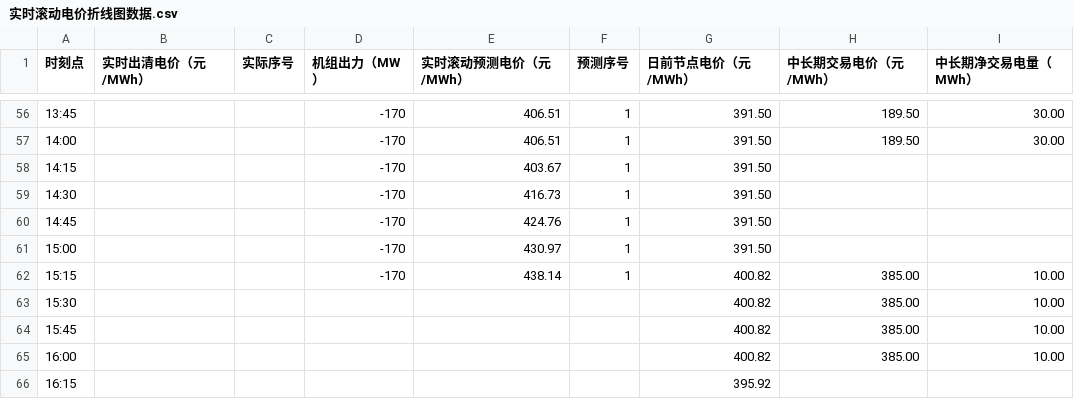
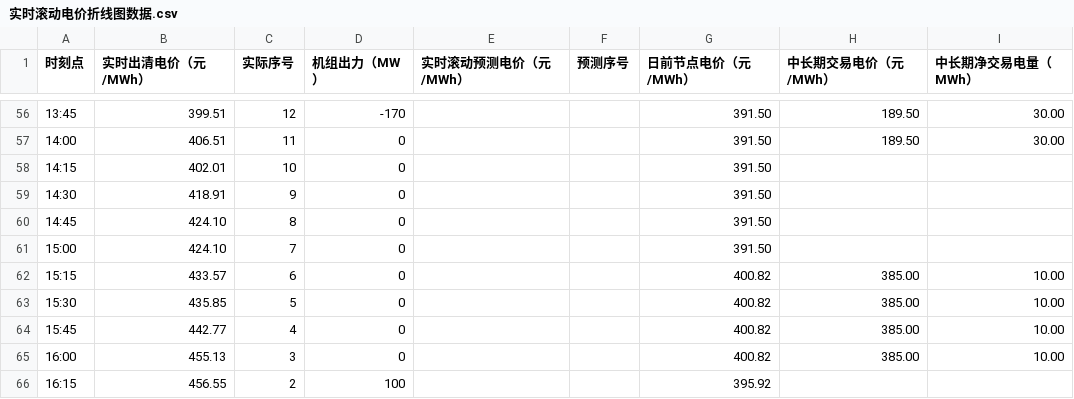
Before and after one commit to arliu633-glitch/hb-price-chart-public, a CSV file: 实时滚动电价折线图数据.csv, drawn as a sheet; only a part is shown, gaps mark what is left out; the diff covers the shown part only.

```diff
--- a/实时滚动电价折线图数据.csv
+++ b/实时滚动电价折线图数据.csv
@@ -56,11 +56,11 @@
-13:45,,,-170,406.51,1,391.50,189.50,30.00
-14:00,,,-170,406.51,1,391.50,189.50,30.00
-14:15,,,-170,403.67,1,391.50,,
-14:30,,,-170,416.73,1,391.50,,
-14:45,,,-170,424.76,1,391.50,,
-15:00,,,-170,430.97,1,391.50,,
-15:15,,,-170,438.14,1,400.82,385.00,10.00
-15:30,,,,,,400.82,385.00,10.00
-15:45,,,,,,400.82,385.00,10.00
-16:00,,,,,,400.82,385.00,10.00
-16:15,,,,,,395.92,,
+13:45,399.51,12,-170,,,391.50,189.50,30.00
+14:00,406.51,11,0,,,391.50,189.50,30.00
+14:15,402.01,10,0,,,391.50,,
+14:30,418.91,9,0,,,391.50,,
+14:45,424.10,8,0,,,391.50,,
+15:00,424.10,7,0,,,391.50,,
+15:15,433.57,6,0,,,400.82,385.00,10.00
+15:30,435.85,5,0,,,400.82,385.00,10.00
+15:45,442.77,4,0,,,400.82,385.00,10.00
+16:00,455.13,3,0,,,400.82,385.00,10.00
+16:15,456.55,2,100,,,395.92,,
```
Also changed, not shown: 78 edited cells elsewhere in this file, 8 other files.
